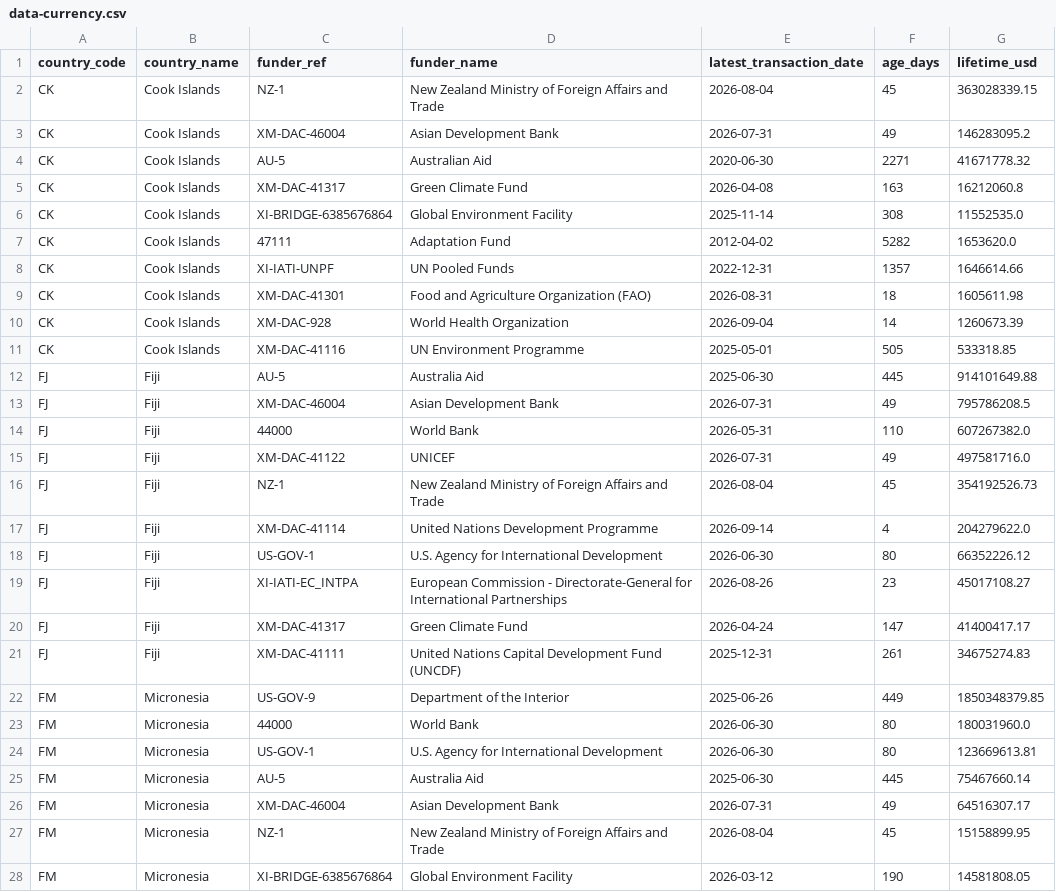
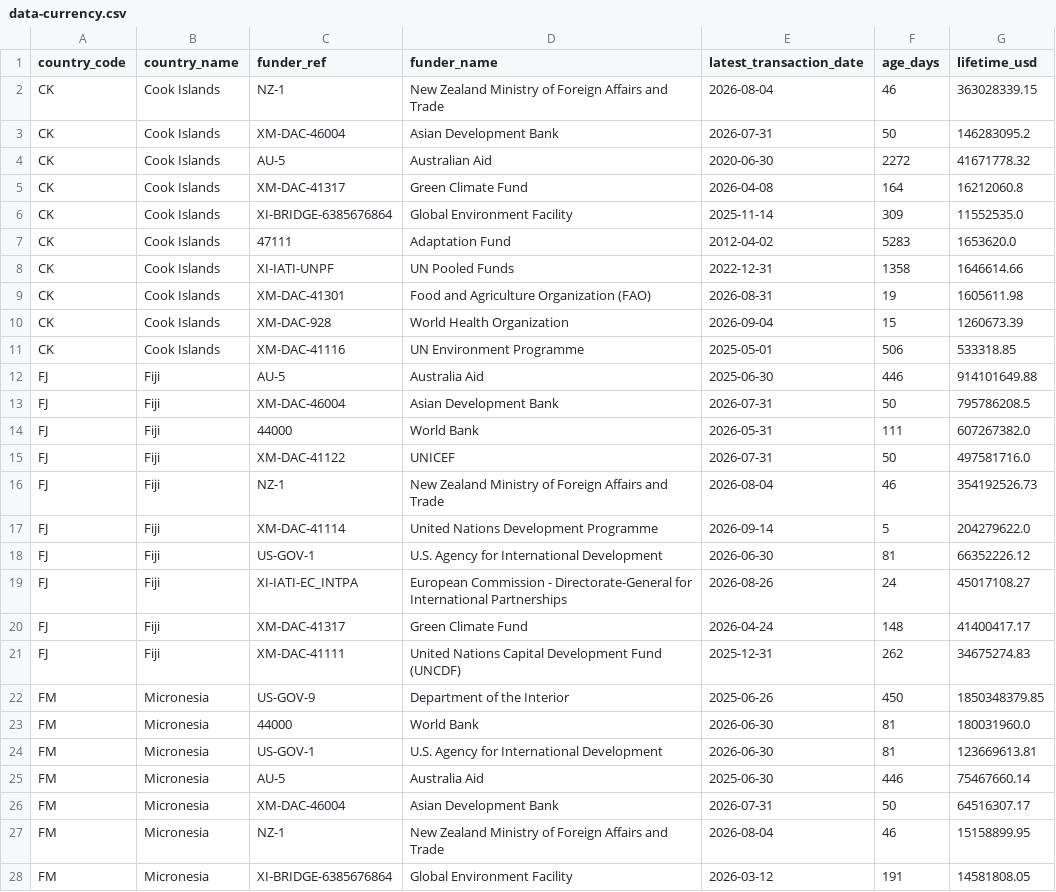
Before and after one commit to intexpagent-01/asa-research, a CSV file: data/data-currency.csv, drawn as a sheet; only a part is shown; the diff covers the shown part only.

```diff
--- a/data/data-currency.csv
+++ b/data/data-currency.csv
@@ -1,28 +1,28 @@
 country_code,country_name,funder_ref,funder_name,latest_transaction_date,age_days,lifetime_usd
-CK,Cook Islands,NZ-1,New Zealand Ministry of Foreign Affairs and Trade,2026-08-04,45,363028339.15
-CK,Cook Islands,XM-DAC-46004,Asian Development Bank,2026-07-31,49,146283095.2
-CK,Cook Islands,AU-5,Australian Aid,2020-06-30,2271,41671778.32
-CK,Cook Islands,XM-DAC-41317,Green Climate Fund,2026-04-08,163,16212060.8
-CK,Cook Islands,XI-BRIDGE-6385676864,Global Environment Facility,2025-11-14,308,11552535.0
-CK,Cook Islands,47111,Adaptation Fund,2012-04-02,5282,1653620.0
-CK,Cook Islands,XI-IATI-UNPF,UN Pooled Funds,2022-12-31,1357,1646614.66
-CK,Cook Islands,XM-DAC-41301,Food and Agriculture Organization (FAO),2026-08-31,18,1605611.98
-CK,Cook Islands,XM-DAC-928,World Health Organization,2026-09-04,14,1260673.39
-CK,Cook Islands,XM-DAC-41116,UN Environment Programme,2025-05-01,505,533318.85
-FJ,Fiji,AU-5,Australia Aid,2025-06-30,445,914101649.88
-FJ,Fiji,XM-DAC-46004,Asian Development Bank,2026-07-31,49,795786208.5
-FJ,Fiji,44000,World Bank,2026-05-31,110,607267382.0
-FJ,Fiji,XM-DAC-41122,UNICEF,2026-07-31,49,497581716.0
-FJ,Fiji,NZ-1,New Zealand Ministry of Foreign Affairs and Trade,2026-08-04,45,354192526.73
-FJ,Fiji,XM-DAC-41114,United Nations Development Programme,2026-09-14,4,204279622.0
-FJ,Fiji,US-GOV-1,U.S. Agency for International Development,2026-06-30,80,66352226.12
-FJ,Fiji,XI-IATI-EC_INTPA,European Commission - Directorate-General for International Partnerships,2026-08-26,23,45017108.27
-FJ,Fiji,XM-DAC-41317,Green Climate Fund,2026-04-24,147,41400417.17
-FJ,Fiji,XM-DAC-41111,United Nations Capital Development Fund (UNCDF),2025-12-31,261,34675274.83
-FM,Micronesia,US-GOV-9,Department of the Interior,2025-06-26,449,1850348379.85
-FM,Micronesia,44000,World Bank,2026-06-30,80,180031960.0
-FM,Micronesia,US-GOV-1,U.S. Agency for International Development,2026-06-30,80,123669613.81
-FM,Micronesia,AU-5,Australia Aid,2025-06-30,445,75467660.14
-FM,Micronesia,XM-DAC-46004,Asian Development Bank,2026-07-31,49,64516307.17
-FM,Micronesia,NZ-1,New Zealand Ministry of Foreign Affairs and Trade,2026-08-04,45,15158899.95
-FM,Micronesia,XI-BRIDGE-6385676864,Global Environment Facility,2026-03-12,190,14581808.05
+CK,Cook Islands,NZ-1,New Zealand Ministry of Foreign Affairs and Trade,2026-08-04,46,363028339.15
+CK,Cook Islands,XM-DAC-46004,Asian Development Bank,2026-07-31,50,146283095.2
+CK,Cook Islands,AU-5,Australian Aid,2020-06-30,2272,41671778.32
+CK,Cook Islands,XM-DAC-41317,Green Climate Fund,2026-04-08,164,16212060.8
+CK,Cook Islands,XI-BRIDGE-6385676864,Global Environment Facility,2025-11-14,309,11552535.0
+CK,Cook Islands,47111,Adaptation Fund,2012-04-02,5283,1653620.0
+CK,Cook Islands,XI-IATI-UNPF,UN Pooled Funds,2022-12-31,1358,1646614.66
+CK,Cook Islands,XM-DAC-41301,Food and Agriculture Organization (FAO),2026-08-31,19,1605611.98
+CK,Cook Islands,XM-DAC-928,World Health Organization,2026-09-04,15,1260673.39
+CK,Cook Islands,XM-DAC-41116,UN Environment Programme,2025-05-01,506,533318.85
+FJ,Fiji,AU-5,Australia Aid,2025-06-30,446,914101649.88
+FJ,Fiji,XM-DAC-46004,Asian Development Bank,2026-07-31,50,795786208.5
+FJ,Fiji,44000,World Bank,2026-05-31,111,607267382.0
+FJ,Fiji,XM-DAC-41122,UNICEF,2026-07-31,50,497581716.0
+FJ,Fiji,NZ-1,New Zealand Ministry of Foreign Affairs and Trade,2026-08-04,46,354192526.73
+FJ,Fiji,XM-DAC-41114,United Nations Development Programme,2026-09-14,5,204279622.0
+FJ,Fiji,US-GOV-1,U.S. Agency for International Development,2026-06-30,81,66352226.12
+FJ,Fiji,XI-IATI-EC_INTPA,European Commission - Directorate-General for International Partnerships,2026-08-26,24,45017108.27
+FJ,Fiji,XM-DAC-41317,Green Climate Fund,2026-04-24,148,41400417.17
+FJ,Fiji,XM-DAC-41111,United Nations Capital Development Fund (UNCDF),2025-12-31,262,34675274.83
+FM,Micronesia,US-GOV-9,Department of the Interior,2025-06-26,450,1850348379.85
+FM,Micronesia,44000,World Bank,2026-06-30,81,180031960.0
+FM,Micronesia,US-GOV-1,U.S. Agency for International Development,2026-06-30,81,123669613.81
+FM,Micronesia,AU-5,Australia Aid,2025-06-30,446,75467660.14
+FM,Micronesia,XM-DAC-46004,Asian Development Bank,2026-07-31,50,64516307.17
+FM,Micronesia,NZ-1,New Zealand Ministry of Foreign Affairs and Trade,2026-08-04,46,15158899.95
+FM,Micronesia,XI-BRIDGE-6385676864,Global Environment Facility,2026-03-12,191,14581808.05
```
Also changed, not shown: 113 edited cells elsewhere in this file, data/country-summary.csv, data/funder-disbursements-90d.csv, 56 other files.
